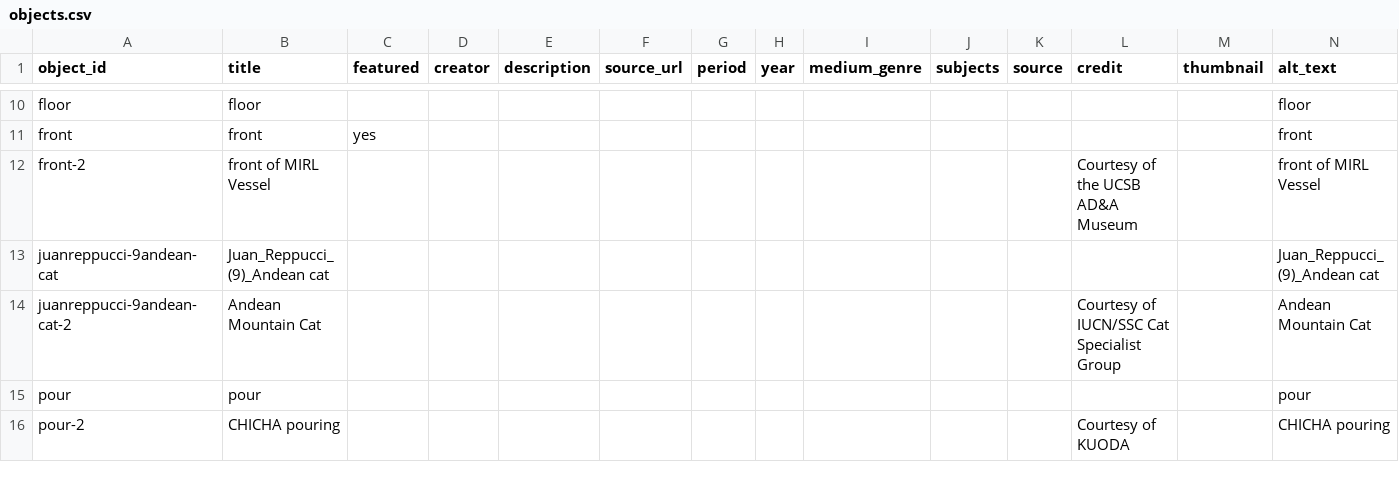
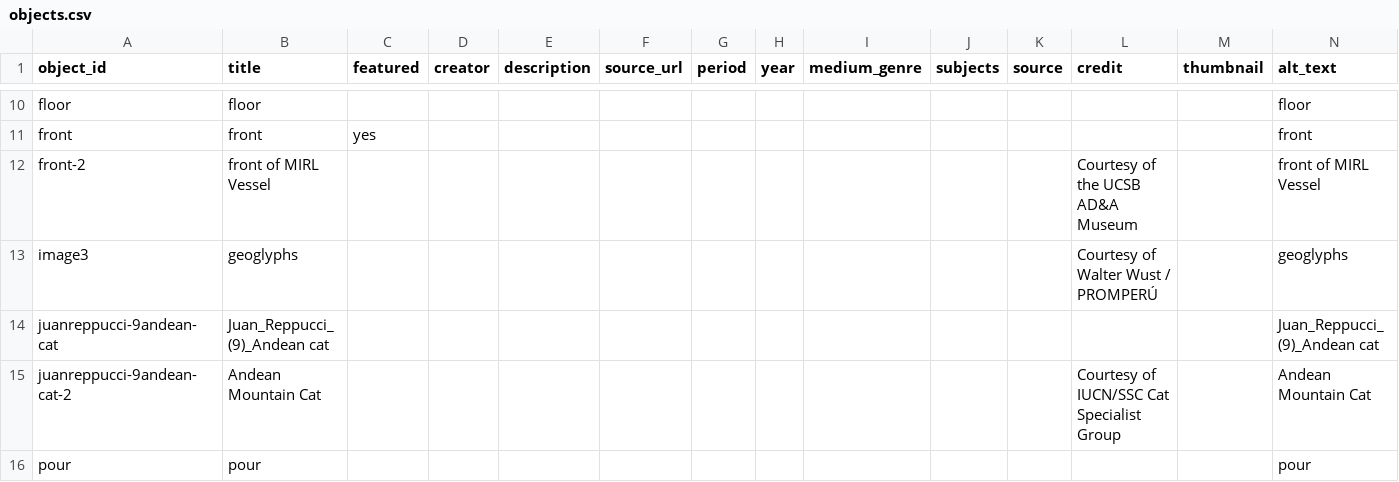
Before and after one commit to ianhwell/doublespoutbridgevessel, a CSV file: telar-content/spreadsheets/objects.csv, drawn as a sheet; only a part is shown, gaps mark what is left out; the shorter side is filled out with more unchanged rows; the diff names each change by its address in the sheet, - before the commit and + after, or states it on an @@ line.

Commit message:
Add image3 via Telar Compositor [skip ci]

```diff
--- a/telar-content/spreadsheets/objects.csv
+++ b/telar-content/spreadsheets/objects.csv
+row 13: image3 | geoglyphs |  |  |  |  |  |  |  |  |  | Courtesy of Walter Wust / PROMPERÚ |  | geoglyphs
```
Also changed, not shown: 1 other file.
